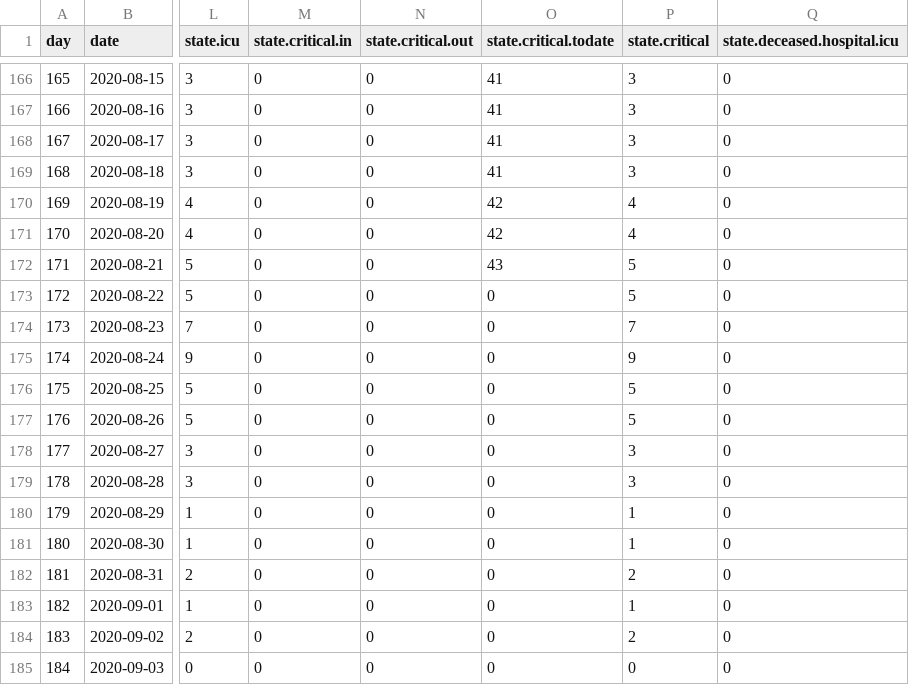
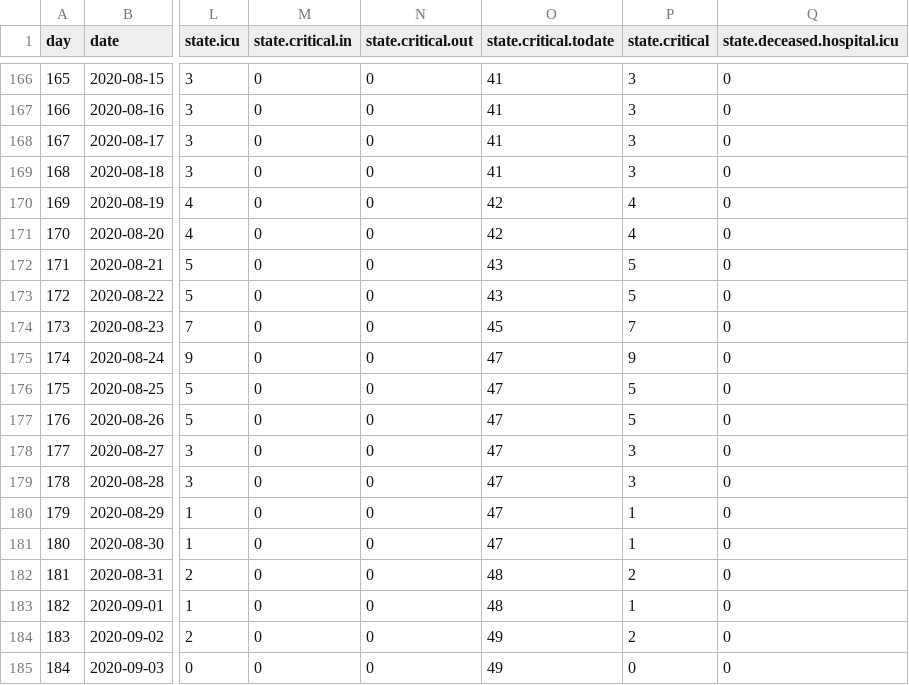
Before and after one commit to treker-mk/data, a CSV file: csv/patients.csv, drawn as a sheet; only a part is shown, gaps mark what is left out; the diff names each change by its address in the sheet, - before the commit and + after, or states it on an @@ line.

```diff
--- a/csv/patients.csv
+++ b/csv/patients.csv
-O173 (state.critical.todate): 0
+O173 (state.critical.todate): 43
-O174 (state.critical.todate): 0
+O174 (state.critical.todate): 45
-O175:O181 (state.critical.todate): 0
+O175:O181 (state.critical.todate): 47
-O182:O183 (state.critical.todate): 0
+O182:O183 (state.critical.todate): 48
-O184:O185 (state.critical.todate): 0
+O184:O185 (state.critical.todate): 49
```
Also changed, not shown: csv/active-regions.csv, csv/municipality.csv, 5 other files.
